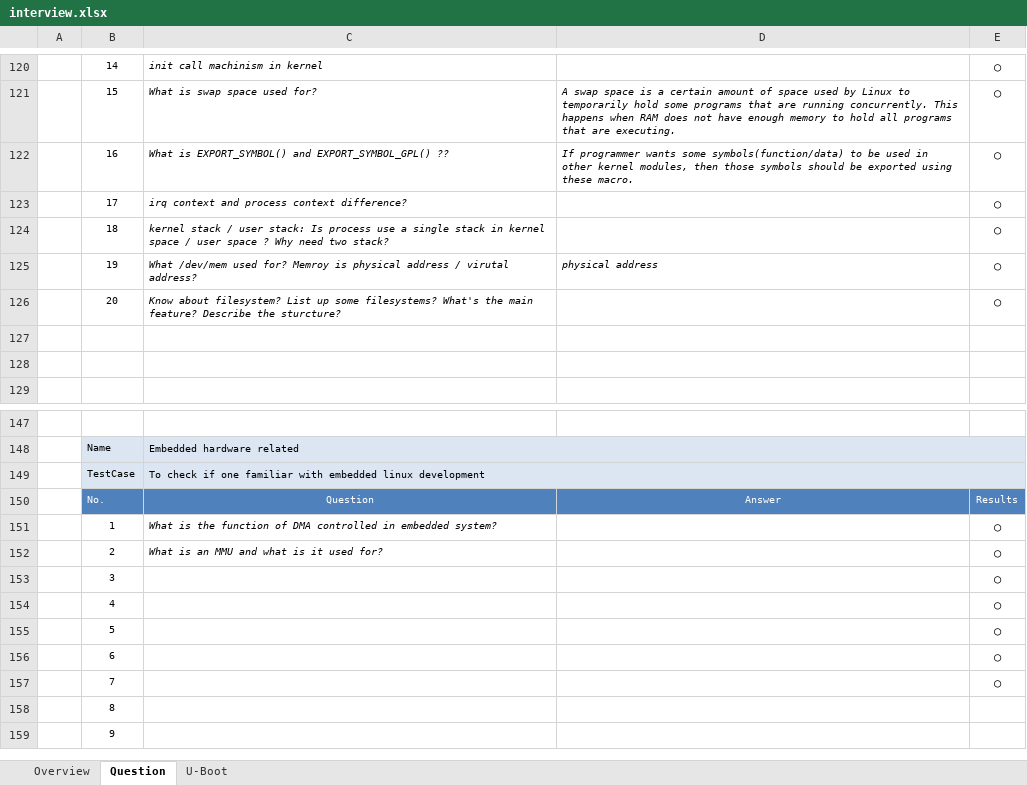
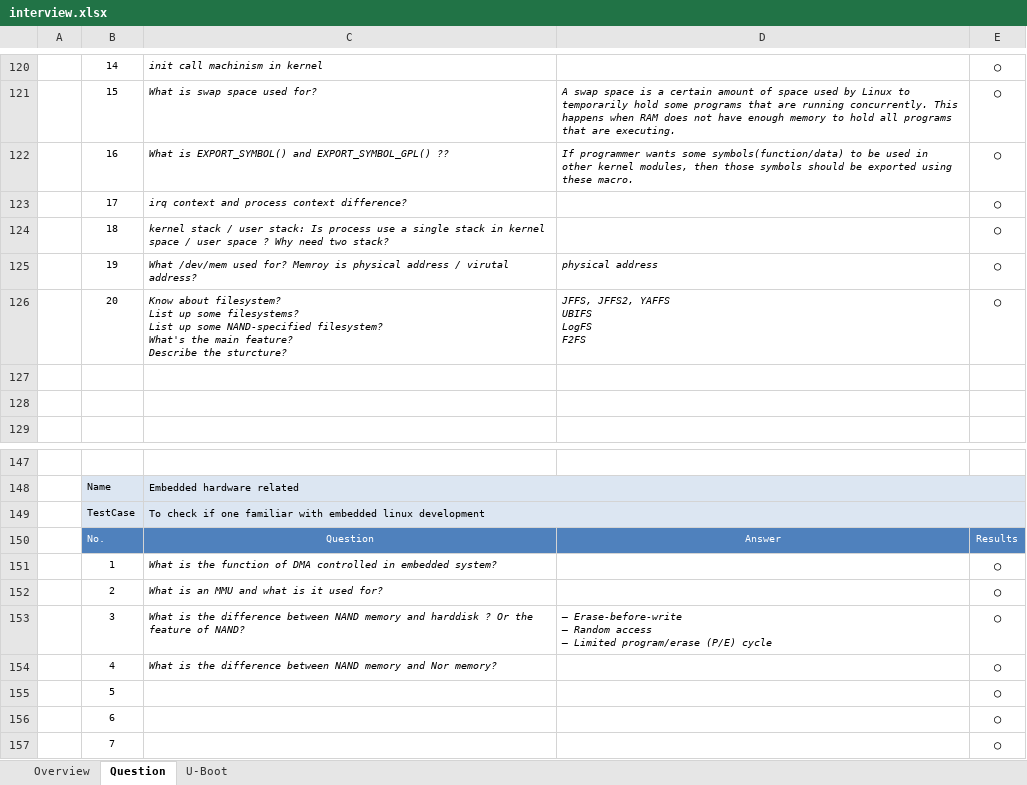
Before and after one commit to robertsong2000/code, an Excel workbook: doc/interview.xlsx, sheet Question, drawn as a sheet; only a part is shown, gaps mark what is left out; the shorter side is filled out with more unchanged rows; values as stored, in another font and other column widths than the file's, no borders; ↵ is a line break in a cell; the diff names each change by its address in the sheet, - before the commit and + after, or states it on an @@ line.

Commit message:
update

```diff
--- a/doc/interview.xlsx (sheet Question)
+++ b/doc/interview.xlsx (sheet Question)
-C126: …some filesystems? What's the…
+C126: …some filesystems? ↵ List up some NAND-specified filesystem? ↵ What's the…
-D126: (empty)
+D126: JFFS, JFFS2, YAFFS ↵ UBIFS ↵ LogFS ↵ F2FS
-C153: (empty)
+C153: What is the difference between NAND memory and harddisk ? Or the feature of NAND?
-D153: (empty)
+D153: – Erase-before-write ↵ – Random access ↵ – Limited program/erase (P/E) cycle
-C154: (empty)
+C154: What is the difference between NAND memory and Nor memory?
```
